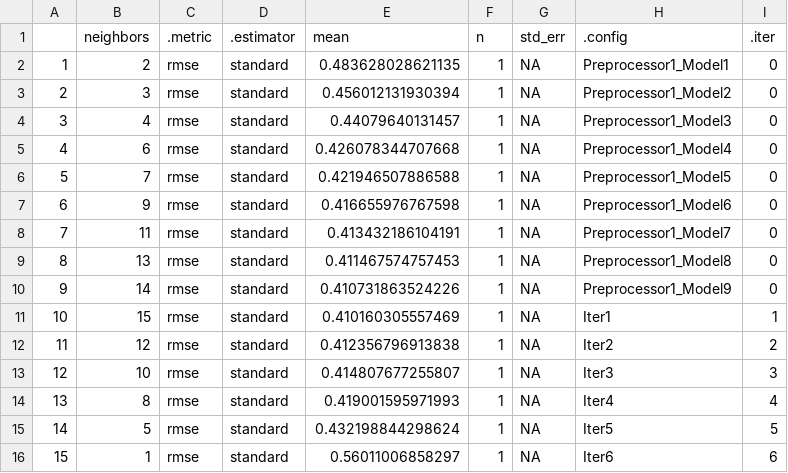
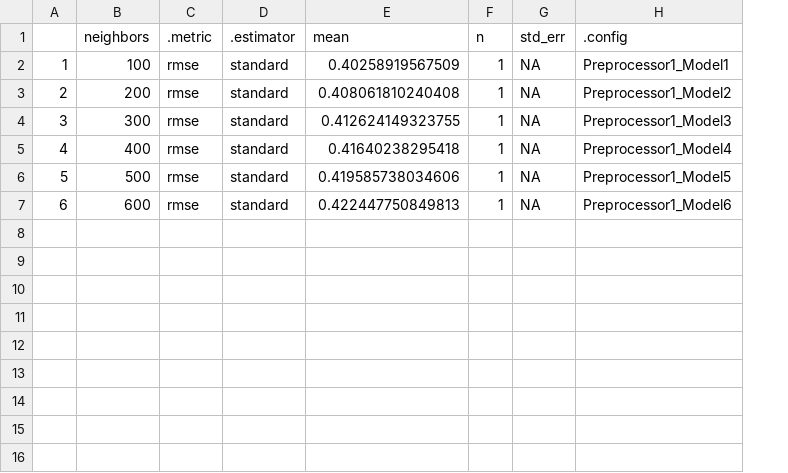
Before and after one commit to jturnbach/MLB_SAWOBA-Project, a CSV file: project/volume/models/knn_with_spray_model_val_error.csv, drawn as a sheet; the diff names each change by its address in the sheet, - before the commit and + after, or states it on an @@ line.

```diff
--- a/project/volume/models/knn_with_spray_model_val_error.csv
+++ b/project/volume/models/knn_with_spray_model_val_error.csv
-column I (.iter), rows 2-7: all 0
-B2 (neighbors): 2
+B2 (neighbors): 100
-E2 (mean): 0.483628028621135
+E2 (mean): 0.40258919567509
-B3 (neighbors): 3
+B3 (neighbors): 200
-E3 (mean): 0.456012131930394
+E3 (mean): 0.408061810240408
-B4 (neighbors): 4
+B4 (neighbors): 300
-E4 (mean): 0.44079640131457
+E4 (mean): 0.412624149323755
-B5 (neighbors): 6
+B5 (neighbors): 400
-E5 (mean): 0.426078344707668
+E5 (mean): 0.41640238295418
-B6 (neighbors): 7
+B6 (neighbors): 500
-E6 (mean): 0.421946507886588
+E6 (mean): 0.419585738034606
-B7 (neighbors): 9
+B7 (neighbors): 600
-E7 (mean): 0.416655976767598
+E7 (mean): 0.422447750849813
-row 8: 7 | 11 | rmse | standard | 0.413432186104191 | 1 | NA | Preprocessor1_Model7 | 0
-row 9: 8 | 13 | rmse | standard | 0.411467574757453 | 1 | NA | Preprocessor1_Model8 | 0
-row 10: 9 | 14 | rmse | standard | 0.410731863524226 | 1 | NA | Preprocessor1_Model9 | 0
-row 11: 10 | 15 | rmse | standard | 0.410160305557469 | 1 | NA | Iter1 | 1
-row 12: 11 | 12 | rmse | standard | 0.412356796913838 | 1 | NA | Iter2 | 2
-row 13: 12 | 10 | rmse | standard | 0.414807677255807 | 1 | NA | Iter3 | 3
-row 14: 13 | 8 | rmse | standard | 0.419001595971993 | 1 | NA | Iter4 | 4
-row 15: 14 | 5 | rmse | standard | 0.432198844298624 | 1 | NA | Iter5 | 5
-row 16: 15 | 1 | rmse | standard | 0.56011006858297 | 1 | NA | Iter6 | 6
```
Also changed, not shown: project/volume/models/knn_without_spray_model_val_error.csv, 12 other files.
